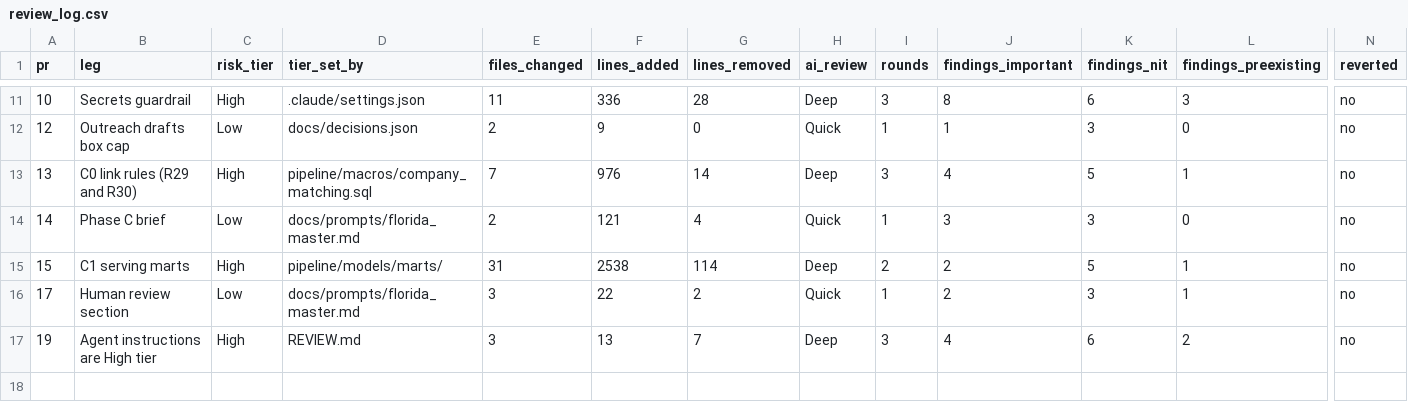
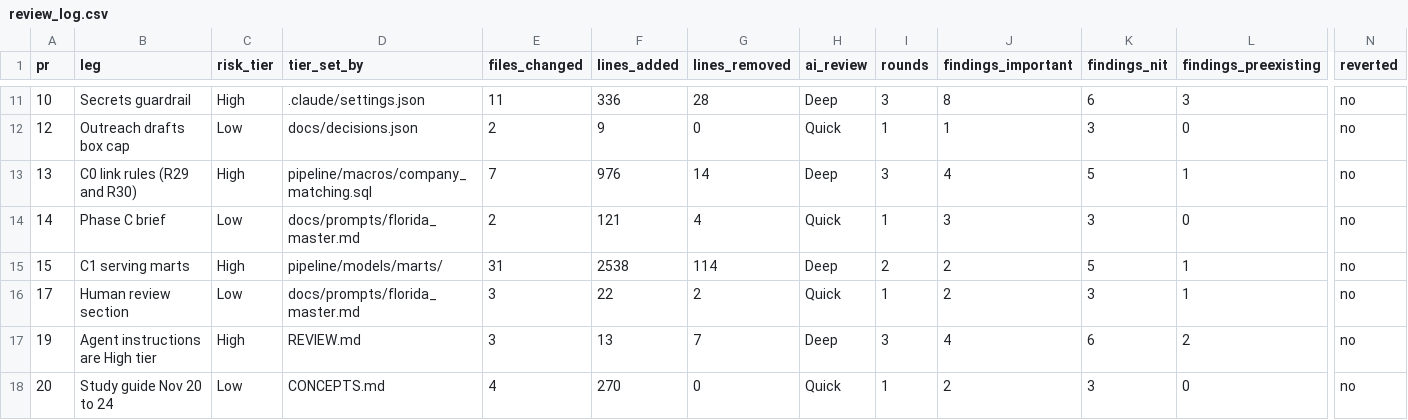
Before and after one commit to andrescamacho57/datum, a CSV file: docs/review_log.csv, drawn as a sheet; only a part is shown, gaps mark what is left out; rows hold the shown columns only; the diff names each change by its address in the sheet, - before the commit and + after, or states it on an @@ line.

```diff
--- a/docs/review_log.csv
+++ b/docs/review_log.csv
+row 18: 20 | Study guide Nov 20 to 24 | Low | CONCEPTS.md | 4 | 270 | 0 | Quick | 1 | 2 | 3 | 0 | no
```
